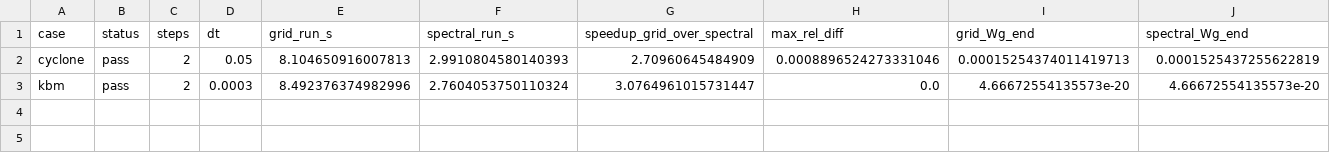
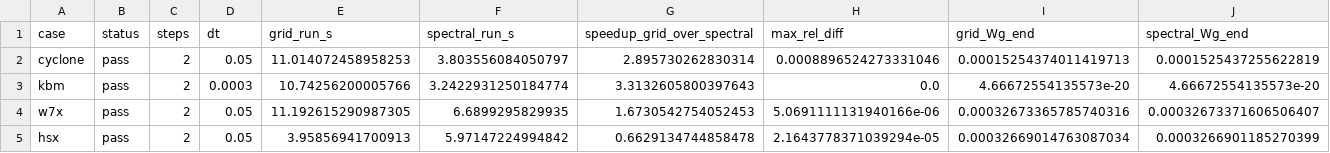
Before and after one commit to uwplasma/SPECTRAX-GK, a CSV file: docs/_static/laguerre_mode_gate.csv, drawn as a sheet; only a part is shown; rows hold the shown columns only; the diff names each change by its address in the sheet, - before the commit and + after, or states it on an @@ line.

Commit message:
Refresh CPU Laguerre fast-mode gate

```diff
--- a/docs/_static/laguerre_mode_gate.csv
+++ b/docs/_static/laguerre_mode_gate.csv
-E2 (grid_run_s): 8.104650916007813
+E2 (grid_run_s): 11.014072458958253
-F2 (spectral_run_s): 2.9910804580140393
+F2 (spectral_run_s): 3.803556084050797
-G2 (speedup_grid_over_spectral): 2.70960645484909
+G2 (speedup_grid_over_spectral): 2.895730262830314
-E3 (grid_run_s): 8.492376374982996
+E3 (grid_run_s): 10.74256200005766
-F3 (spectral_run_s): 2.7604053750110324
+F3 (spectral_run_s): 3.2422931250184774
-G3 (speedup_grid_over_spectral): 3.0764961015731447
+G3 (speedup_grid_over_spectral): 3.3132605800397643
+row 4: w7x | pass | 2 | 0.05 | 11.192615290987305 | 6.6899295829935 | 1.6730542754052453 | 5.0691111131940166e-06 | 0.00032673365785740316 | 0.00032673371606506407
+row 5: hsx | pass | 2 | 0.05 | 3.95856941700913 | 5.97147224994842 | 0.6629134744858478 | 2.1643778371039294e-05 | 0.00032669014763087034 | 0.0003266901185270399
```
Also changed, not shown: 9 other files.
